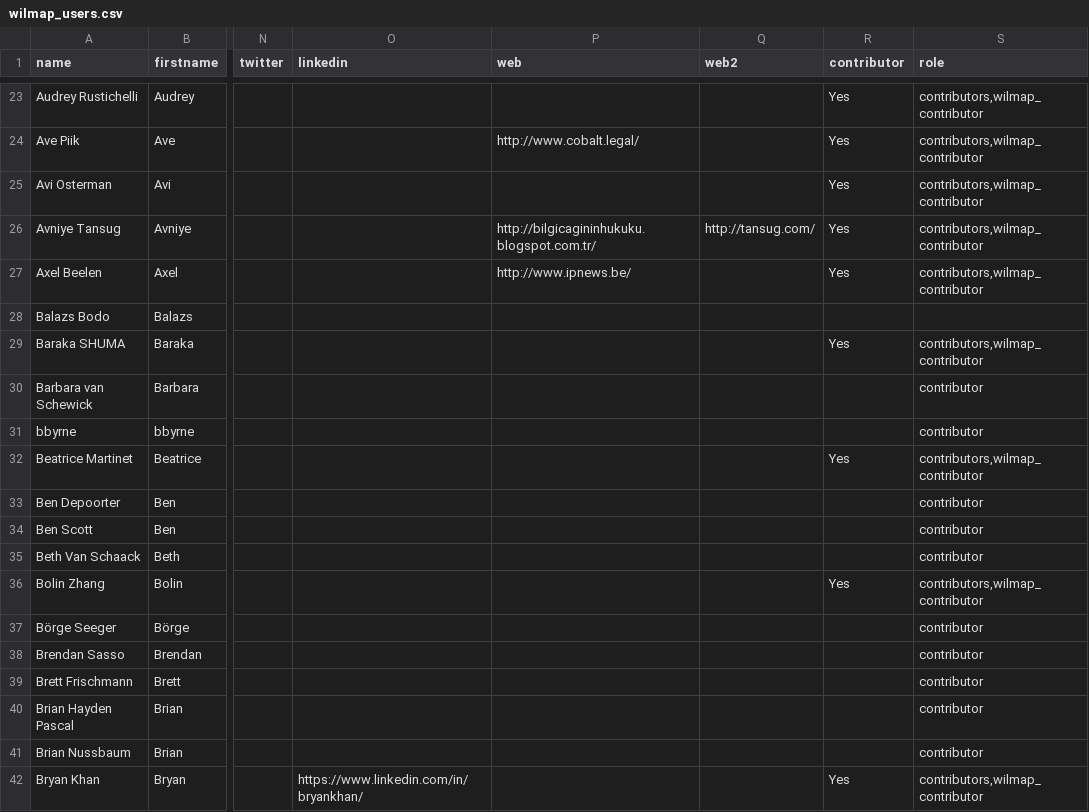
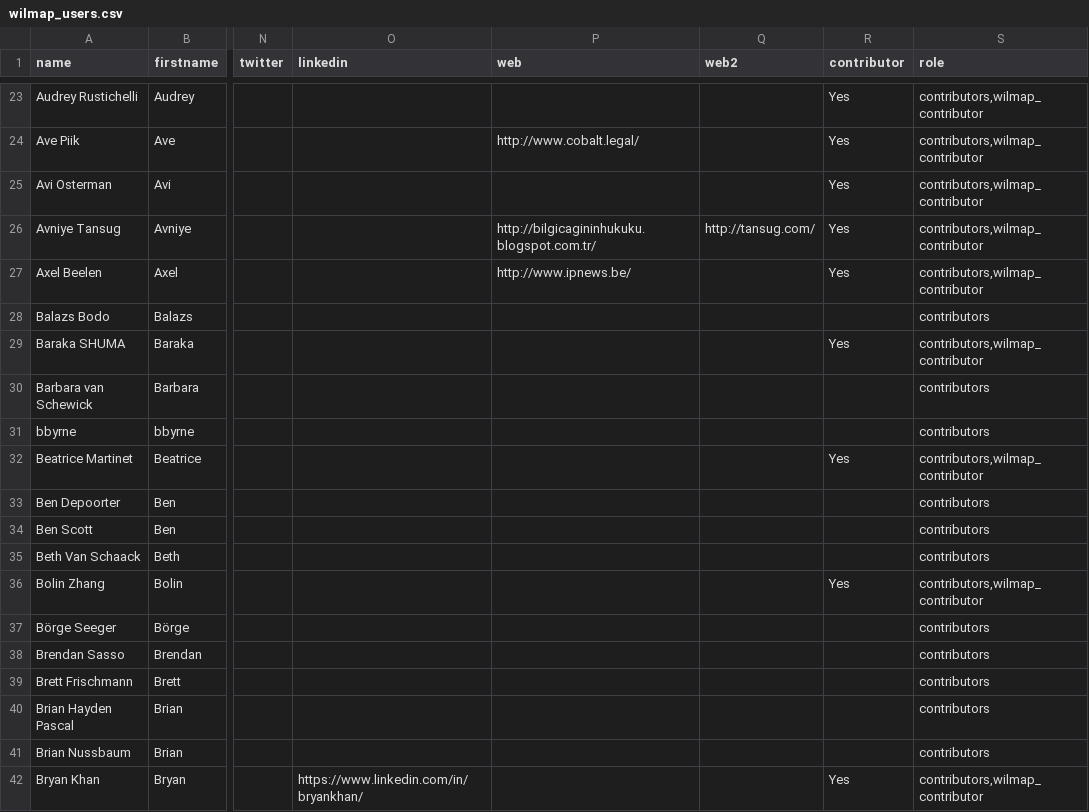
Before and after one commit to Vizzuality/wilmap, a CSV file: modules/custom/wilmap_migration/data/wilmap_users.csv, drawn as a sheet; only a part is shown, gaps mark what is left out; the diff covers the shown part only; the diff names each change by its address in the sheet, - before the commit and + after, or states it on an @@ line.

Commit message:
Migration: user contributors role fixed

```diff
--- a/modules/custom/wilmap_migration/data/wilmap_users.csv
+++ b/modules/custom/wilmap_migration/data/wilmap_users.csv
-S28 (role): (empty)
+S28 (role): contributors
-S30:S31 (role): contributor
+S30:S31 (role): contributors
-S33:S35 (role): contributor
+S33:S35 (role): contributors
-S37:S41 (role): contributor
+S37:S41 (role): contributors
```
Also changed, not shown: 102 edited cells elsewhere in this file.
